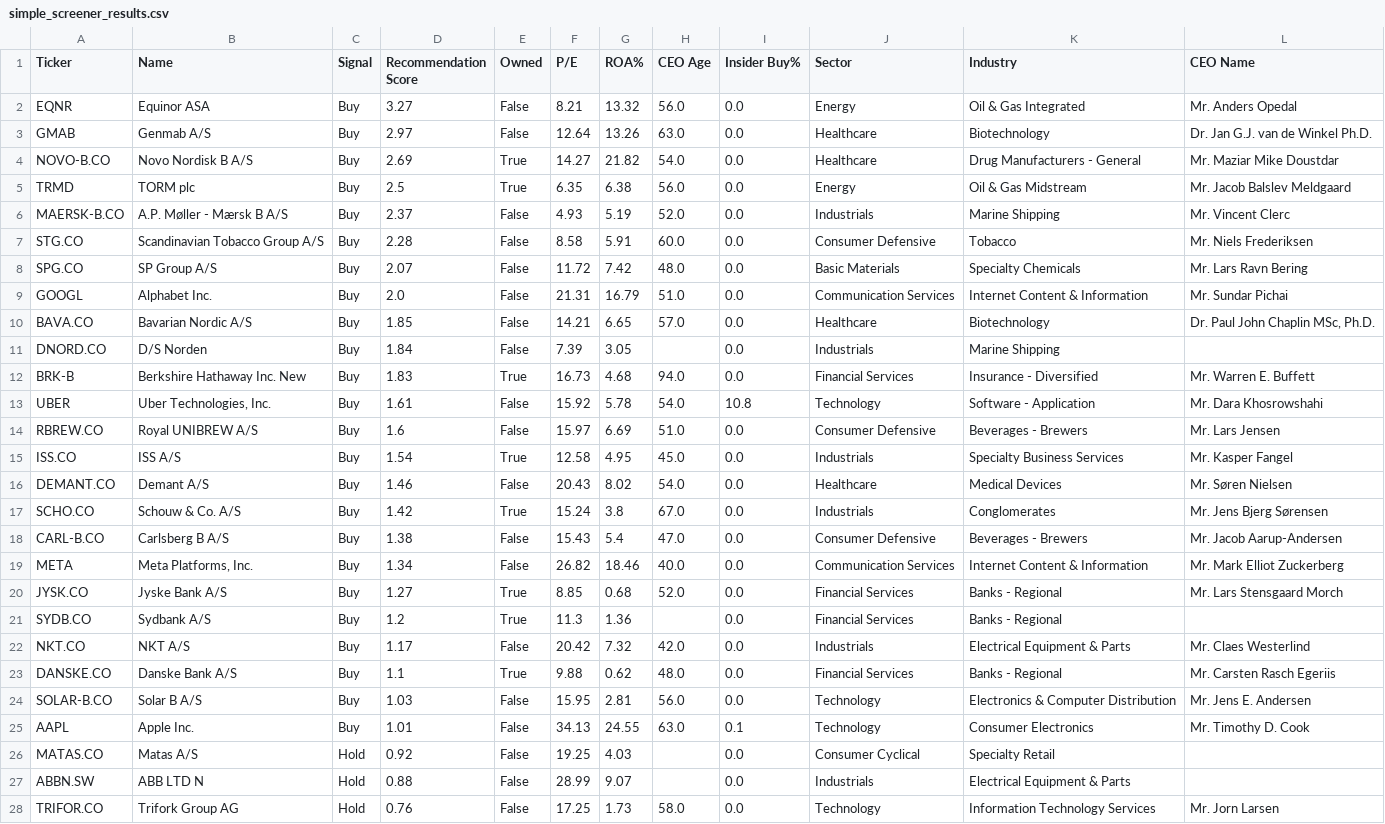
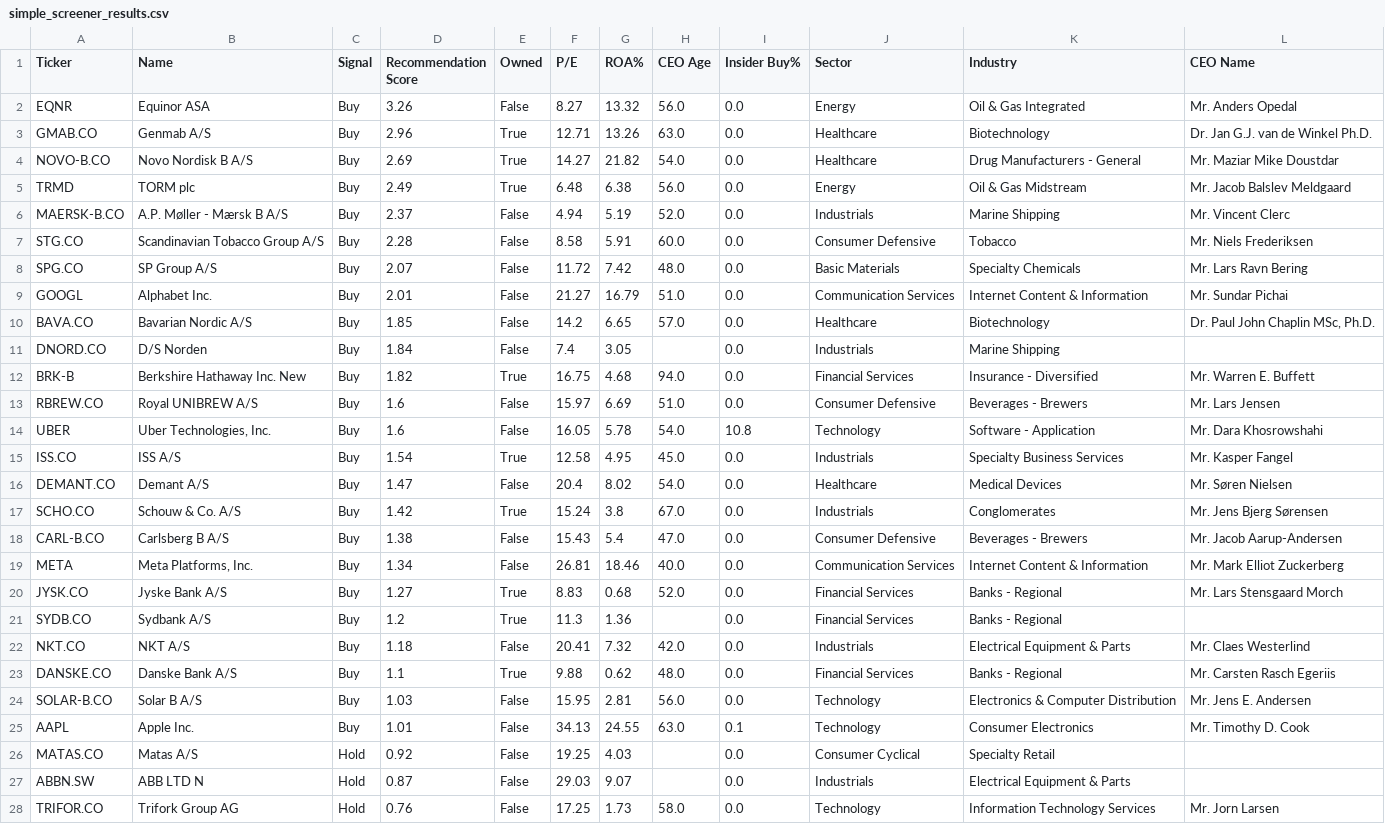
Before and after one commit to P1N60/stock_predictor, a CSV file: data/screener_results/simple_screener_results.csv, drawn as a sheet; only a part is shown; the diff covers the shown part only.

```diff
--- a/data/screener_results/simple_screener_results.csv
+++ b/data/screener_results/simple_screener_results.csv
@@ -1,23 +1,23 @@
 Ticker,Name,Signal,Recommendation Score,Owned,P/E,ROA%,CEO Age,Insider Buy%,Sector,Industry,CEO Name
-EQNR,Equinor ASA,Buy,3.27,False,8.21,13.32,56.0,0.0,Energy,Oil & Gas Integrated,Mr. Anders  Opedal
-GMAB,Genmab A/S,Buy,2.97,False,12.64,13.26,63.0,0.0,Healthcare,Biotechnology,Dr. Jan G.J. van de Winkel Ph.D.
+EQNR,Equinor ASA,Buy,3.26,False,8.27,13.32,56.0,0.0,Energy,Oil & Gas Integrated,Mr. Anders  Opedal
+GMAB.CO,Genmab A/S,Buy,2.96,True,12.71,13.26,63.0,0.0,Healthcare,Biotechnology,Dr. Jan G.J. van de Winkel Ph.D.
 NOVO-B.CO,Novo Nordisk B A/S,Buy,2.69,True,14.27,21.82,54.0,0.0,Healthcare,Drug Manufacturers - General,Mr. Maziar Mike Doustdar
-TRMD,TORM plc,Buy,2.5,True,6.35,6.38,56.0,0.0,Energy,Oil & Gas Midstream,Mr. Jacob Balslev Meldgaard
-MAERSK-B.CO,A.P. Møller - Mærsk B A/S,Buy,2.37,False,4.93,5.19,52.0,0.0,Industrials,Marine Shipping,Mr. Vincent  Clerc
+TRMD,TORM plc,Buy,2.49,True,6.48,6.38,56.0,0.0,Energy,Oil & Gas Midstream,Mr. Jacob Balslev Meldgaard
+MAERSK-B.CO,A.P. Møller - Mærsk B A/S,Buy,2.37,False,4.94,5.19,52.0,0.0,Industrials,Marine Shipping,Mr. Vincent  Clerc
 STG.CO,Scandinavian Tobacco Group A/S,Buy,2.28,False,8.58,5.91,60.0,0.0,Consumer Defensive,Tobacco,Mr. Niels  Frederiksen
 SPG.CO,SP Group A/S,Buy,2.07,False,11.72,7.42,48.0,0.0,Basic Materials,Specialty Chemicals,Mr. Lars Ravn Bering
-GOOGL,Alphabet Inc.,Buy,2.0,False,21.31,16.79,51.0,0.0,Communication Services,Internet Content & Information,Mr. Sundar  Pichai
-BAVA.CO ,Bavarian Nordic A/S,Buy,1.85,False,14.21,6.65,57.0,0.0,Healthcare,Biotechnology,"Dr. Paul John Chaplin MSc, Ph.D."
-DNORD.CO,D/S Norden,Buy,1.84,False,7.39,3.05,,0.0,Industrials,Marine Shipping,
-BRK-B,Berkshire Hathaway Inc. New,Buy,1.83,True,16.73,4.68,94.0,0.0,Financial Services,Insurance - Diversified,Mr. Warren E. Buffett
-UBER,"Uber Technologies, Inc.",Buy,1.61,False,15.92,5.78,54.0,10.8,Technology,Software - Application,Mr. Dara  Khosrowshahi
+GOOGL,Alphabet Inc.,Buy,2.01,False,21.27,16.79,51.0,0.0,Communication Services,Internet Content & Information,Mr. Sundar  Pichai
+BAVA.CO ,Bavarian Nordic A/S,Buy,1.85,False,14.2,6.65,57.0,0.0,Healthcare,Biotechnology,"Dr. Paul John Chaplin MSc, Ph.D."
+DNORD.CO,D/S Norden,Buy,1.84,False,7.4,3.05,,0.0,Industrials,Marine Shipping,
+BRK-B,Berkshire Hathaway Inc. New,Buy,1.82,True,16.75,4.68,94.0,0.0,Financial Services,Insurance - Diversified,Mr. Warren E. Buffett
 RBREW.CO,Royal UNIBREW A/S,Buy,1.6,False,15.97,6.69,51.0,0.0,Consumer Defensive,Beverages - Brewers,Mr. Lars  Jensen
+UBER,"Uber Technologies, Inc.",Buy,1.6,False,16.05,5.78,54.0,10.8,Technology,Software - Application,Mr. Dara  Khosrowshahi
 ISS.CO,ISS A/S,Buy,1.54,True,12.58,4.95,45.0,0.0,Industrials,Specialty Business Services,Mr. Kasper  Fangel
-DEMANT.CO,Demant A/S,Buy,1.46,False,20.43,8.02,54.0,0.0,Healthcare,Medical Devices,Mr. Søren  Nielsen
+DEMANT.CO,Demant A/S,Buy,1.47,False,20.4,8.02,54.0,0.0,Healthcare,Medical Devices,Mr. Søren  Nielsen
 SCHO.CO,Schouw & Co. A/S,Buy,1.42,True,15.24,3.8,67.0,0.0,Industrials,Conglomerates,Mr. Jens Bjerg Sørensen
 CARL-B.CO,Carlsberg B A/S,Buy,1.38,False,15.43,5.4,47.0,0.0,Consumer Defensive,Beverages - Brewers,Mr. Jacob  Aarup-Andersen
-META,"Meta Platforms, Inc.",Buy,1.34,False,26.82,18.46,40.0,0.0,Communication Services,Internet Content & Information,Mr. Mark Elliot Zuckerberg
-JYSK.CO,Jyske Bank A/S,Buy,1.27,True,8.85,0.68,52.0,0.0,Financial Services,Banks - Regional,Mr. Lars Stensgaard Morch
+META,"Meta Platforms, Inc.",Buy,1.34,False,26.81,18.46,40.0,0.0,Communication Services,Internet Content & Information,Mr. Mark Elliot Zuckerberg
+JYSK.CO,Jyske Bank A/S,Buy,1.27,True,8.83,0.68,52.0,0.0,Financial Services,Banks - Regional,Mr. Lars Stensgaard Morch
 SYDB.CO,Sydbank A/S,Buy,1.2,True,11.3,1.36,,0.0,Financial Services,Banks - Regional,
-NKT.CO,NKT A/S,Buy,1.17,False,20.42,7.32,42.0,0.0,Industrials,Electrical Equipment & Parts,Mr. Claes  Westerlind
+NKT.CO,NKT A/S,Buy,1.18,False,20.41,7.32,42.0,0.0,Industrials,Electrical Equipment & Parts,Mr. Claes  Westerlind
 DANSKE.CO,Danske Bank A/S,Buy,1.1,True,9.88,0.62,48.0,0.0,Financial Services,Banks - Regional,Mr. Carsten Rasch Egeriis
@@ -26,3 +26,3 @@ AAPL,Apple Inc.,Buy,1.01,False,34.13,24.55,63.0,0.1,Technology,Consumer Electron
 MATAS.CO,Matas A/S,Hold,0.92,False,19.25,4.03,,0.0,Consumer Cyclical,Specialty Retail,
-ABBN.SW,ABB LTD N,Hold,0.88,False,28.99,9.07,,0.0,Industrials,Electrical Equipment & Parts,
+ABBN.SW,ABB LTD N,Hold,0.87,False,29.03,9.07,,0.0,Industrials,Electrical Equipment & Parts,
 TRIFOR.CO,Trifork Group AG,Hold,0.76,False,17.25,1.73,58.0,0.0,Technology,Information Technology Services,Mr. Jorn  Larsen
```
Also changed, not shown: 1 added row, 1 removed row and 26 edited cells elsewhere in this file, 3 other files.
